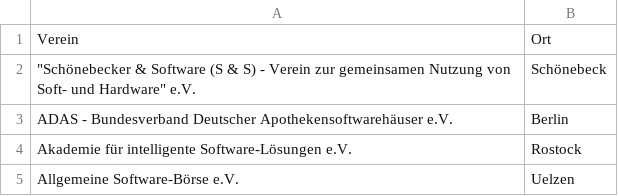
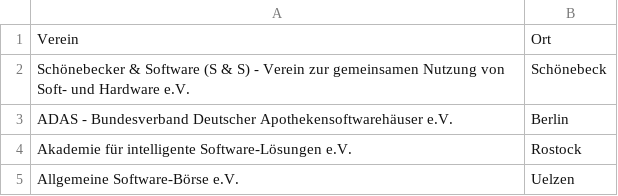
Before and after one commit to DE-RSE/satzung, a CSV file: software_vereine.csv, drawn as a sheet; only a part is shown.

Commit message:
Update software_vereine.csv

```diff
--- a/software_vereine.csv
+++ b/software_vereine.csv
@@ -1,3 +1,3 @@
 Verein;Ort
-"""Schönebecker & Software (S & S) - Verein zur gemeinsamen Nutzung von Soft- und Hardware"" e.V.";Schönebeck
+Schönebecker & Software (S & S) - Verein zur gemeinsamen Nutzung von Soft- und Hardware e.V.;Schönebeck
 ADAS - Bundesverband Deutscher Apothekensoftwarehäuser e.V.;Berlin
```
